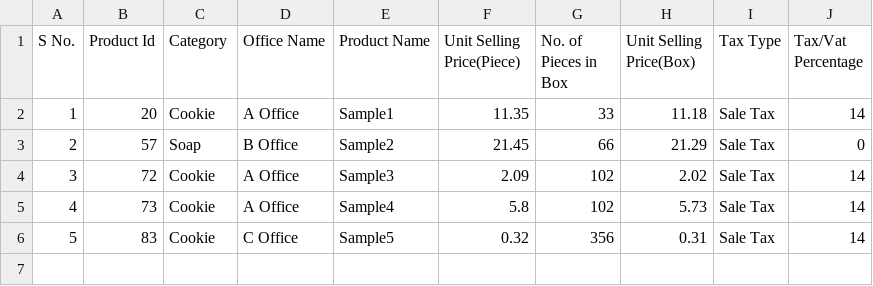
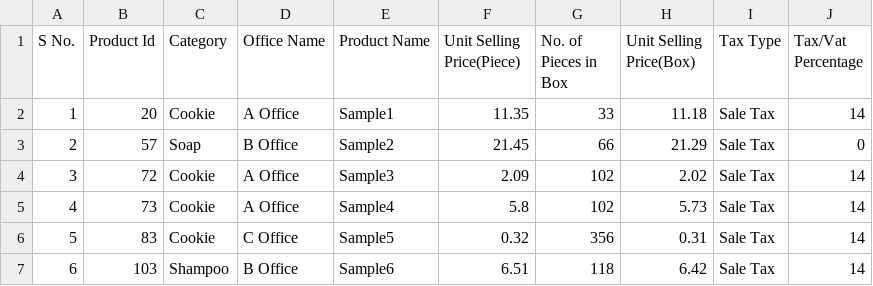
Before and after one commit to tmochizu/AndroidPOS, a CSV file: AndroidPOS/assets/products.csv, drawn as a sheet; the diff names each change by its address in the sheet, - before the commit and + after, or states it on an @@ line.

Commit message:
Implement registering category automatically

```diff
--- a/AndroidPOS/assets/products.csv
+++ b/AndroidPOS/assets/products.csv
+row 7: 6 | 103 | Shampoo | B Office | Sample6 | 6.51 | 118 | 6.42 | Sale Tax | 14
```
Also changed, not shown: 5 other files.
